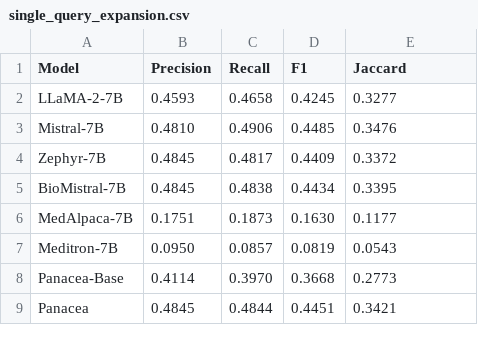
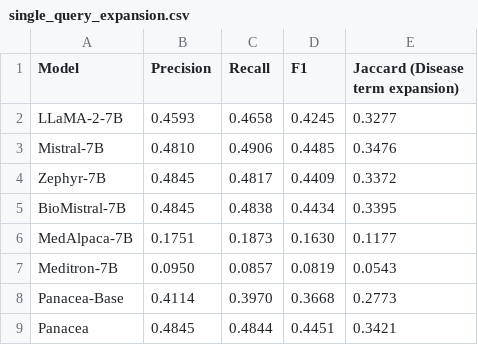
Before and after one commit to linjc16/Panacea, a CSV file: src/vis/results/0/summarization_qg_qe/single_query_expansion.csv, drawn as a sheet.

Commit message:
update

```diff
--- a/src/vis/results/0/summarization_qg_qe/single_query_expansion.csv
+++ b/src/vis/results/0/summarization_qg_qe/single_query_expansion.csv
@@ -1,2 +1,2 @@
-Model,Precision,Recall,F1,Jaccard
+Model,Precision,Recall,F1,Jaccard (Disease term expansion)
 LLaMA-2-7B,0.4593,0.4658,0.4245,0.3277
```
